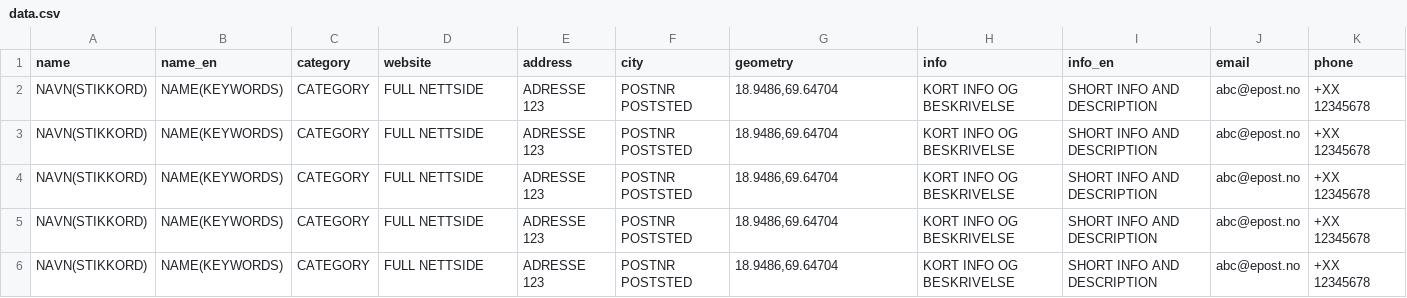
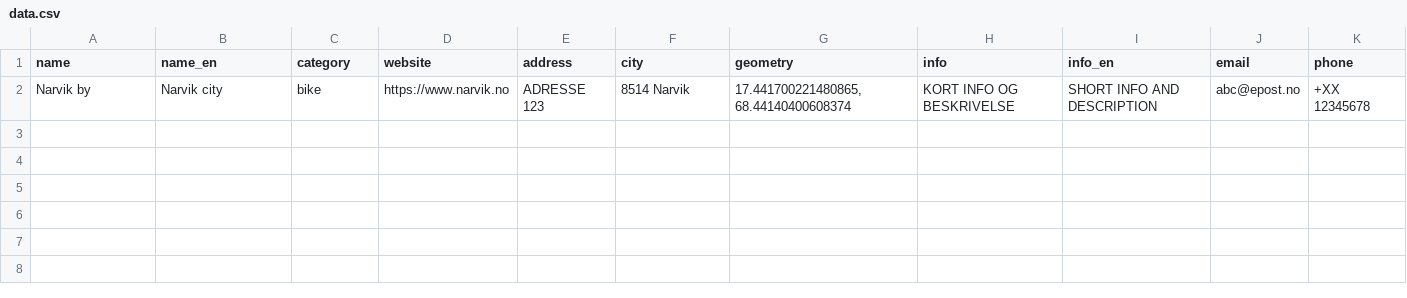
Before and after one commit to fivh-tromso/guide, a CSV file: narvik/data.csv, drawn as a sheet; removed rows and columns are numbered as before the commit, all else as after; the diff names each change by its address in the sheet, - before the commit and + after, or states it on an @@ line.

Commit message:
Update data.csv

```diff
--- a/narvik/data.csv
+++ b/narvik/data.csv
-row 2: NAVN(STIKKORD) | NAME(KEYWORDS) | CATEGORY | FULL NETTSIDE | ADRESSE 123 | POSTNR POSTSTED | 18.9486,69.64704 | KORT INFO OG BESKRIVELSE | SHORT INFO AND DESCRIPTION | abc@epost.no | +XX 12345678
-row 3: NAVN(STIKKORD) | NAME(KEYWORDS) | CATEGORY | FULL NETTSIDE | ADRESSE 123 | POSTNR POSTSTED | 18.9486,69.64704 | KORT INFO OG BESKRIVELSE | SHORT INFO AND DESCRIPTION | abc@epost.no | +XX 12345678
-row 4: NAVN(STIKKORD) | NAME(KEYWORDS) | CATEGORY | FULL NETTSIDE | ADRESSE 123 | POSTNR POSTSTED | 18.9486,69.64704 | KORT INFO OG BESKRIVELSE | SHORT INFO AND DESCRIPTION | abc@epost.no | +XX 12345678
-row 5: NAVN(STIKKORD) | NAME(KEYWORDS) | CATEGORY | FULL NETTSIDE | ADRESSE 123 | POSTNR POSTSTED | 18.9486,69.64704 | KORT INFO OG BESKRIVELSE | SHORT INFO AND DESCRIPTION | abc@epost.no | +XX 12345678
-row 6: NAVN(STIKKORD) | NAME(KEYWORDS) | CATEGORY | FULL NETTSIDE | ADRESSE 123 | POSTNR POSTSTED | 18.9486,69.64704 | KORT INFO OG BESKRIVELSE | SHORT INFO AND DESCRIPTION | abc@epost.no | +XX 12345678
+row 2: Narvik by | Narvik city | bike | https://www.narvik.no | ADRESSE 123 | 8514 Narvik | 17.441700221480865, 68.44140400608374 | KORT INFO OG BESKRIVELSE | SHORT INFO AND DESCRIPTION | abc@epost.no | +XX 12345678
```
